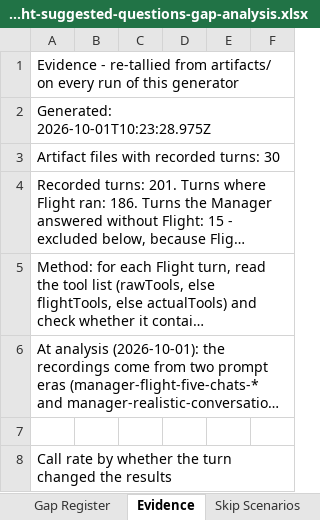
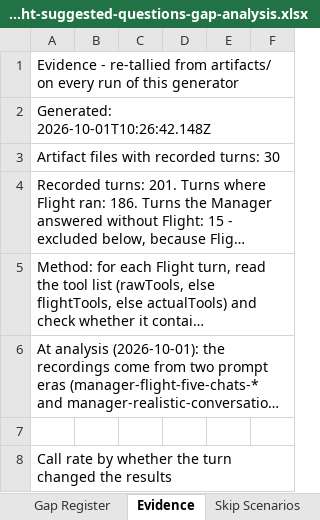
Before and after one commit to harshit25github/demo-api, an Excel workbook: docs/flight-suggested-questions-gap-analysis.xlsx, sheet Evidence, drawn as a sheet; only a part is shown; long unchanged cells end in …; values as stored, in another font and other column widths than the file's, no borders; the diff names each change by its address in the sheet, - before the commit and + after, or states it on an @@ line.

```diff
--- a/docs/flight-suggested-questions-gap-analysis.xlsx (sheet Evidence)
+++ b/docs/flight-suggested-questions-gap-analysis.xlsx (sheet Evidence)
-A2: Generated: 2026-10-01T10:23:28.975Z
+A2: Generated: 2026-10-01T10:26:42.148Z
```
Also changed, not shown: sheet Gap Register, sheet Skip Scenarios, sheet Open Decisions, sheet Fix Sequence, sheet Read Me, other sheet tabs, 1 other file.
